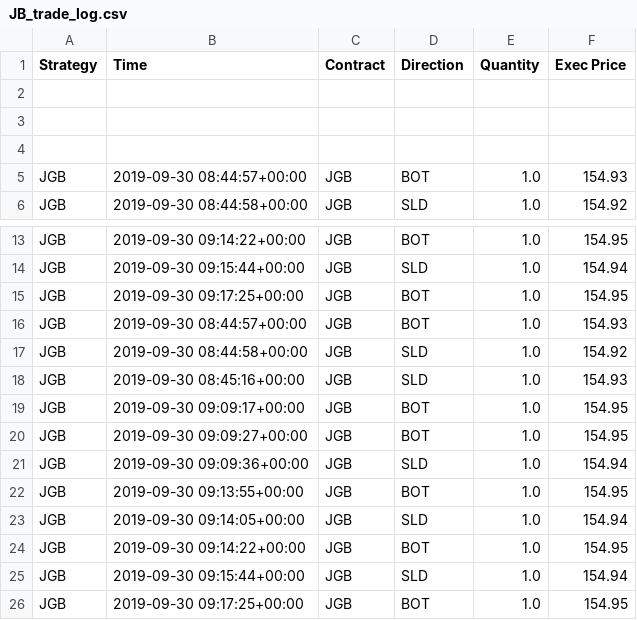
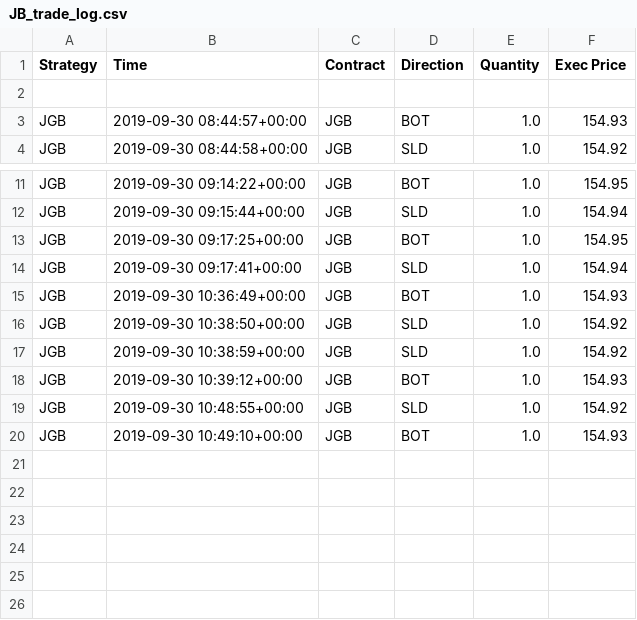
Before and after one commit to Aurian-Nogues/ibTrading, a CSV file: JB_trade_log.csv, drawn as a sheet; only a part is shown, gaps mark what is left out.

Commit message:
finished JB strategy

```diff
--- a/JB_trade_log.csv
+++ b/JB_trade_log.csv
@@ -2,4 +2,2 @@ Strategy, Time, Contract, Direction, Quantity, Exec Price
 
-
-
 JGB,2019-09-30 08:44:57+00:00,JGB,BOT,1.0,154.93
@@ -15,12 +13,8 @@ JGB,2019-09-30 09:15:44+00:00,JGB,SLD,1.0,154.94
 JGB,2019-09-30 09:17:25+00:00,JGB,BOT,1.0,154.95
-JGB,2019-09-30 08:44:57+00:00,JGB,BOT,1.0,154.93
-JGB,2019-09-30 08:44:58+00:00,JGB,SLD,1.0,154.92
-JGB,2019-09-30 08:45:16+00:00,JGB,SLD,1.0,154.93
-JGB,2019-09-30 09:09:17+00:00,JGB,BOT,1.0,154.95
-JGB,2019-09-30 09:09:27+00:00,JGB,BOT,1.0,154.95
-JGB,2019-09-30 09:09:36+00:00,JGB,SLD,1.0,154.94
-JGB,2019-09-30 09:13:55+00:00,JGB,BOT,1.0,154.95
-JGB,2019-09-30 09:14:05+00:00,JGB,SLD,1.0,154.94
-JGB,2019-09-30 09:14:22+00:00,JGB,BOT,1.0,154.95
-JGB,2019-09-30 09:15:44+00:00,JGB,SLD,1.0,154.94
-JGB,2019-09-30 09:17:25+00:00,JGB,BOT,1.0,154.95
+JGB,2019-09-30 09:17:41+00:00,JGB,SLD,1.0,154.94
+JGB,2019-09-30 10:36:49+00:00,JGB,BOT,1.0,154.93
+JGB,2019-09-30 10:38:50+00:00,JGB,SLD,1.0,154.92
+JGB,2019-09-30 10:38:59+00:00,JGB,SLD,1.0,154.92
+JGB,2019-09-30 10:39:12+00:00,JGB,BOT,1.0,154.93
+JGB,2019-09-30 10:48:55+00:00,JGB,SLD,1.0,154.92
+JGB,2019-09-30 10:49:10+00:00,JGB,BOT,1.0,154.93
```
Also changed, not shown: 3 other files.
